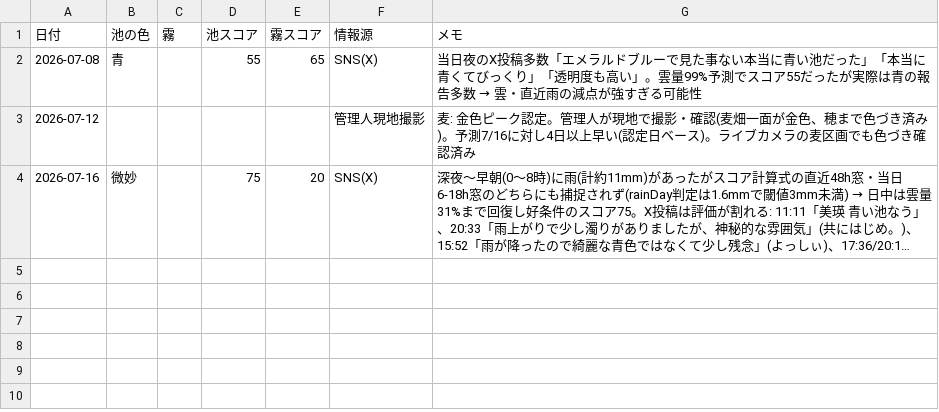
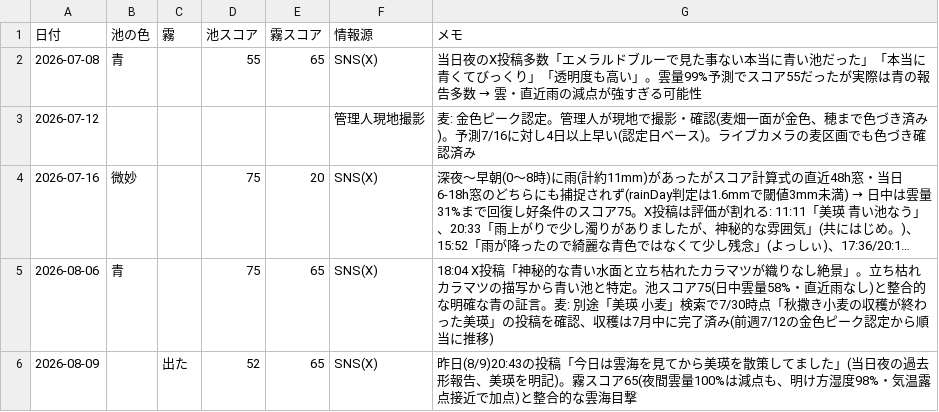
Before and after one commit to easyautomate2024-cell/biei-daily, a CSV file: data/observations.csv, drawn as a sheet; long unchanged cells end in …; the diff names each change by its address in the sheet, - before the commit and + after, or states it on an @@ line.

```diff
--- a/data/observations.csv
+++ b/data/observations.csv
+row 5: 2026-08-06 | 青 |  | 75 | 65 | SNS(X) | 18:04 X投稿「神秘的な青い水面と立ち枯れたカラマツが織りなし絶景」。立ち枯れカラマツの描写から青い池と特定。池スコア75(日中雲量58%・直近雨なし)と整合的な明確な青の証言。麦: 別途「美瑛 小麦」検索で7/30時点「秋撒き小麦の収穫が終わった美瑛」の投稿を確認、収穫は7月中に完了済み(前週7/12の金色ピーク認定から順当に推移)
+row 6: 2026-08-09 |  | 出た | 52 | 65 | SNS(X) | 昨日(8/9)20:43の投稿「今日は雲海を見てから美瑛を散策してました」(当日夜の過去形報告、美瑛を明記)。霧スコア65(夜間雲量100%は減点も、明け方湿度98%・気温露点接近で加点)と整合的な雲海目撃
```
